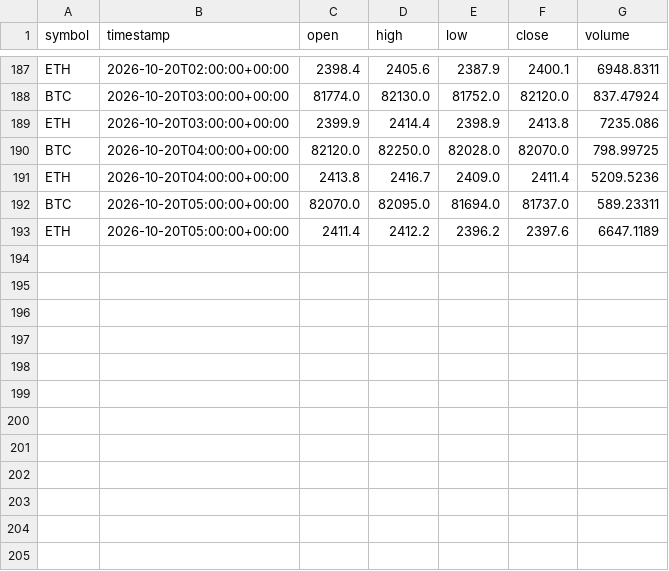
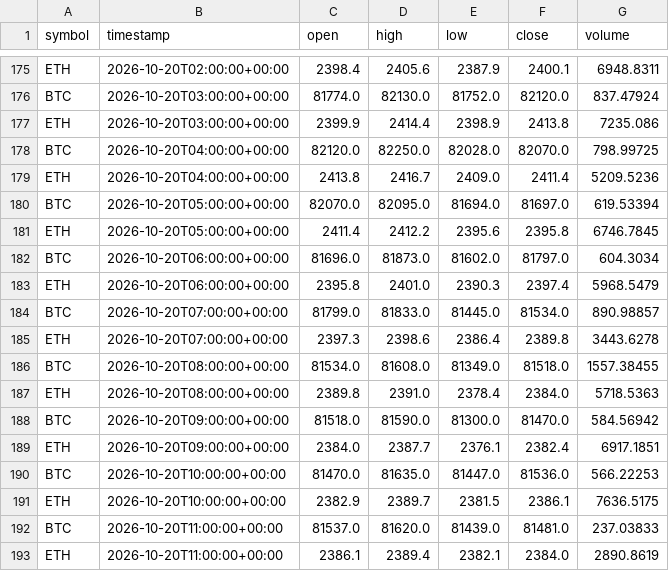
Before and after one commit to crypto-hypothesis-lab/crypto-simulator, a CSV file: data/paper-event/hyperliquid-event-permission-bars.csv, drawn as a sheet; only a part is shown, gaps mark what is left out; the diff covers the shown part only.

```diff
--- a/data/paper-event/hyperliquid-event-permission-bars.csv
+++ b/data/paper-event/hyperliquid-event-permission-bars.csv
@@ -191,3 +179,15 @@ BTC,2026-10-20T04:00:00+00:00,82120.0,82250.0,82028.0,82070.0,798.99725
 ETH,2026-10-20T04:00:00+00:00,2413.8,2416.7,2409.0,2411.4,5209.5236
-BTC,2026-10-20T05:00:00+00:00,82070.0,82095.0,81694.0,81737.0,589.23311
-ETH,2026-10-20T05:00:00+00:00,2411.4,2412.2,2396.2,2397.6,6647.1189
+BTC,2026-10-20T05:00:00+00:00,82070.0,82095.0,81694.0,81697.0,619.53394
+ETH,2026-10-20T05:00:00+00:00,2411.4,2412.2,2395.6,2395.8,6746.7845
+BTC,2026-10-20T06:00:00+00:00,81696.0,81873.0,81602.0,81797.0,604.3034
+ETH,2026-10-20T06:00:00+00:00,2395.8,2401.0,2390.3,2397.4,5968.5479
+BTC,2026-10-20T07:00:00+00:00,81799.0,81833.0,81445.0,81534.0,890.98857
+ETH,2026-10-20T07:00:00+00:00,2397.3,2398.6,2386.4,2389.8,3443.6278
+BTC,2026-10-20T08:00:00+00:00,81534.0,81608.0,81349.0,81518.0,1557.38455
+ETH,2026-10-20T08:00:00+00:00,2389.8,2391.0,2378.4,2384.0,5718.5363
+BTC,2026-10-20T09:00:00+00:00,81518.0,81590.0,81300.0,81470.0,584.56942
+ETH,2026-10-20T09:00:00+00:00,2384.0,2387.7,2376.1,2382.4,6917.1851
+BTC,2026-10-20T10:00:00+00:00,81470.0,81635.0,81447.0,81536.0,566.22253
+ETH,2026-10-20T10:00:00+00:00,2382.9,2389.7,2381.5,2386.1,7636.5175
+BTC,2026-10-20T11:00:00+00:00,81537.0,81620.0,81439.0,81481.0,237.03833
+ETH,2026-10-20T11:00:00+00:00,2386.1,2389.4,2382.1,2384.0,2890.8619
```
Also changed, not shown: 12 removed rows elsewhere in this file, data/paper-event/bitbank-event-permission-bars.csv, data/paper-event/mexc-event-permission-bars.csv, 3 other files.
